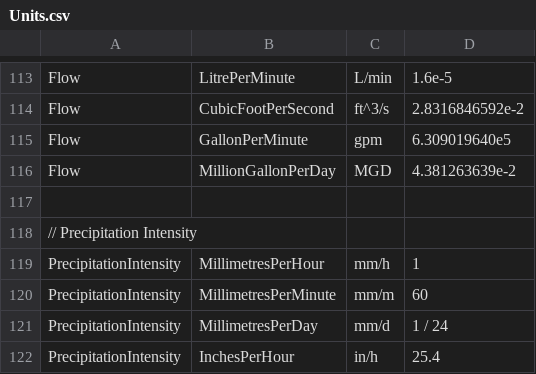
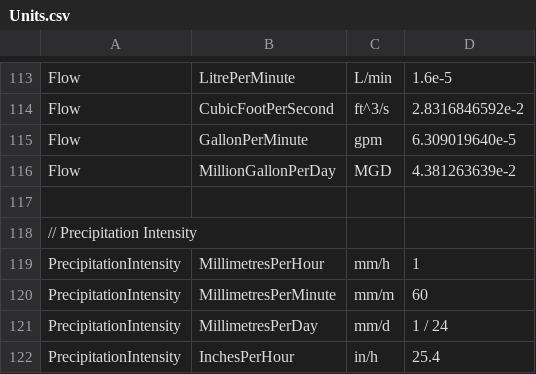
Before and after one commit to QuantityTypes/QuantityTypes, a CSV file: Source/QuantityTypes/Quantities/Units.csv, drawn as a sheet; only a part is shown, gaps mark what is left out.

```diff
--- a/Source/QuantityTypes/Quantities/Units.csv
+++ b/Source/QuantityTypes/Quantities/Units.csv
@@ -114,3 +114,3 @@ Flow,LitrePerMinute,L/min,1.6e-5
 Flow,CubicFootPerSecond,ft^3/s,2.8316846592e-2
-Flow,GallonPerMinute,gpm,6.309019640e5
+Flow,GallonPerMinute,gpm,6.309019640e-5
 Flow,MillionGallonPerDay,MGD,4.381263639e-2
```
Also changed, not shown: 1 other file.
